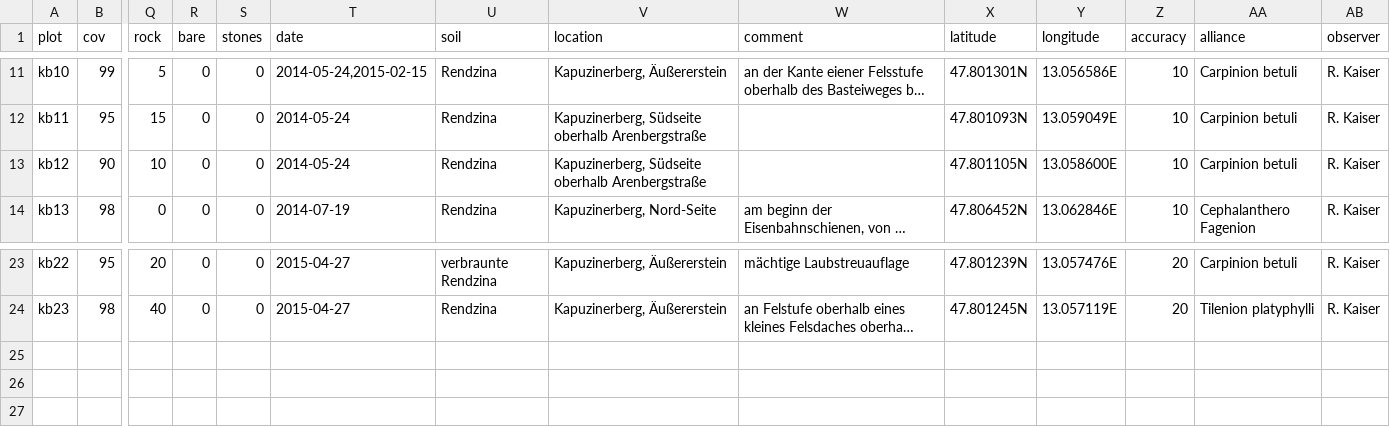
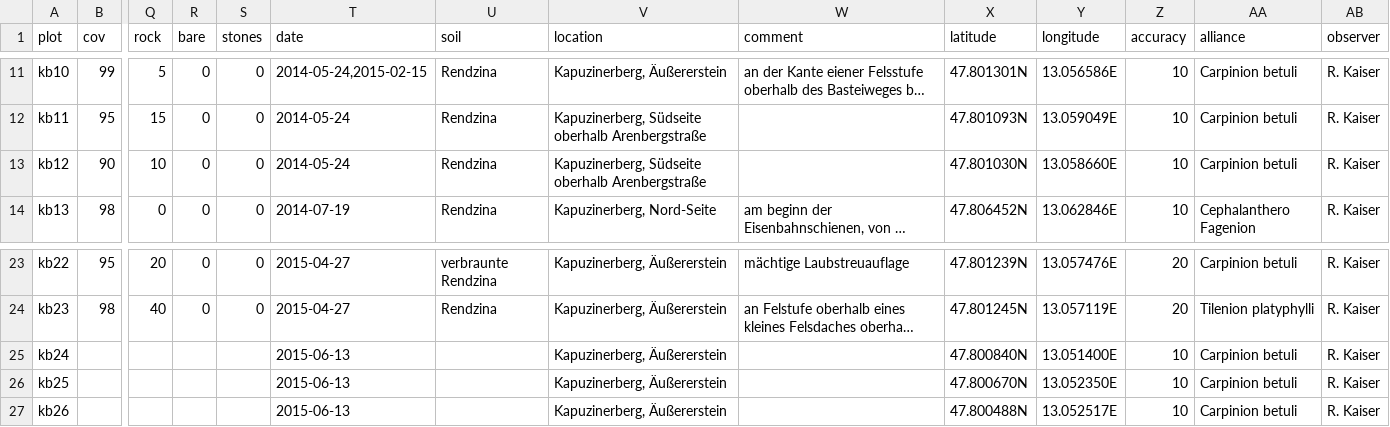
Before and after one commit to albinblaschka/vegsoup-data, a CSV file: kapuzinerberg dta/sites wide.csv, drawn as a sheet; only a part is shown, gaps mark what is left out; long unchanged cells end in …; rows hold the shown columns only; the diff names each change by its address in the sheet, - before the commit and + after, or states it on an @@ line.

Commit message:
added coordinates for 3 new plots …
… and corrected coordinates for 1 plot

```diff
--- a/kapuzinerberg dta/sites wide.csv
+++ b/kapuzinerberg dta/sites wide.csv
-X13 (latitude): 47.801105N
+X13 (latitude): 47.801030N
-Y13 (longitude): 13.058600E
+Y13 (longitude): 13.058660E
+row 25: kb24 |  |  |  |  | 2015-06-13 |  | Kapuzinerberg, Äußererstein |  | 47.800840N | 13.051400E | 10 | Carpinion betuli | R. Kaiser
+row 26: kb25 |  |  |  |  | 2015-06-13 |  | Kapuzinerberg, Äußererstein |  | 47.800670N | 13.052350E | 10 | Carpinion betuli | R. Kaiser
+row 27: kb26 |  |  |  |  | 2015-06-13 |  | Kapuzinerberg, Äußererstein |  | 47.800488N | 13.052517E | 10 | Carpinion betuli | R. Kaiser
```
